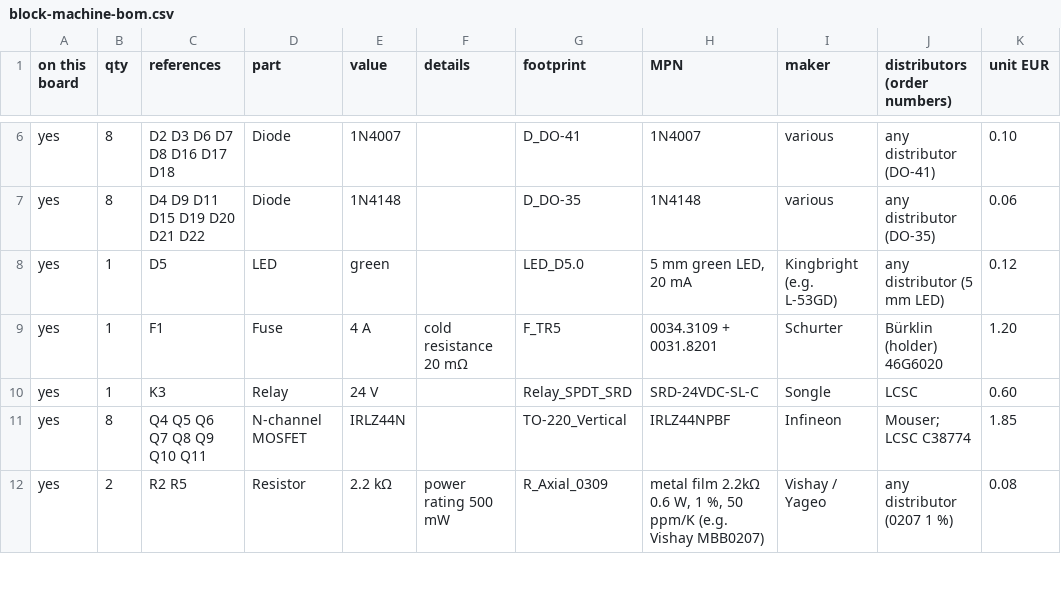
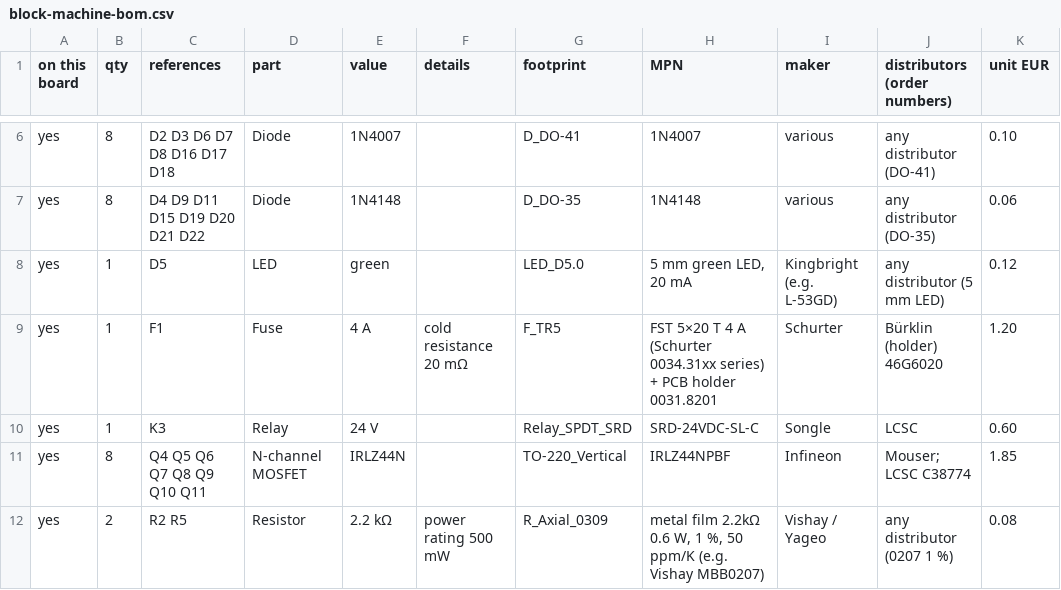
Before and after one commit to kjaf1978-cmr/EmbedForge, a CSV file: hardware/block-machine/block-machine-bom.csv, drawn as a sheet; only a part is shown, gaps mark what is left out; the diff covers the shown part only; the diff names each change by its address in the sheet, - before the commit and + after, or states it on an @@ line.

```diff
--- a/hardware/block-machine/block-machine-bom.csv
+++ b/hardware/block-machine/block-machine-bom.csv
-H9 (MPN): 0034.3109 + 0031.8201
+H9 (MPN): FST 5×20 T 4 A (Schurter 0034.31xx series) + PCB holder 0031.8201
```
Also changed, not shown: 1 edited cell elsewhere in this file, hardware/changeover-3p/changeover-3p-bom.csv, hardware/changeover-3p/panel.csv, 36 other files.
